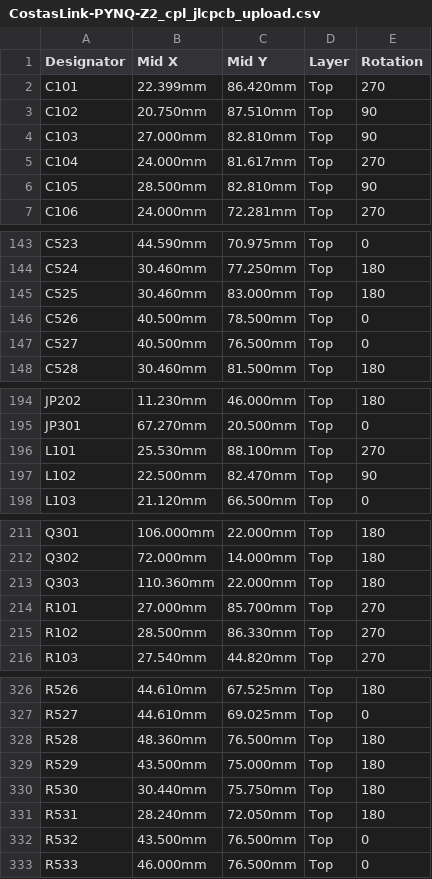
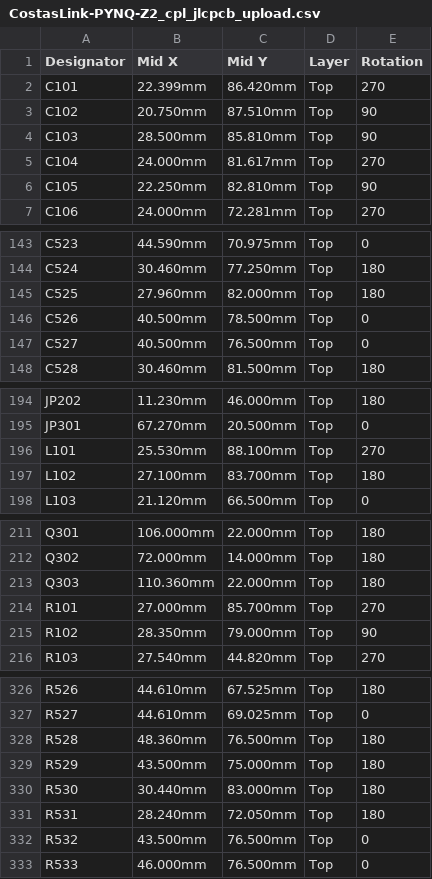
Before and after one commit to gallicchio/CostasLink-PYNQ-Z2, a CSV file: mfg/release/CostasLink-PYNQ-Z2_cpl_jlcpcb_upload.csv, drawn as a sheet; only a part is shown, gaps mark what is left out.

```diff
--- a/mfg/release/CostasLink-PYNQ-Z2_cpl_jlcpcb_upload.csv
+++ b/mfg/release/CostasLink-PYNQ-Z2_cpl_jlcpcb_upload.csv
@@ -3,5 +3,5 @@ C101,22.399mm,86.420mm,Top,270
 C102,20.750mm,87.510mm,Top,90
-C103,27.000mm,82.810mm,Top,90
+C103,28.500mm,85.810mm,Top,90
 C104,24.000mm,81.617mm,Top,270
-C105,28.500mm,82.810mm,Top,90
+C105,22.250mm,82.810mm,Top,90
 C106,24.000mm,72.281mm,Top,270
@@ -144,3 +144,3 @@ C523,44.590mm,70.975mm,Top,0
 C524,30.460mm,77.250mm,Top,180
-C525,30.460mm,83.000mm,Top,180
+C525,27.960mm,82.000mm,Top,180
 C526,40.500mm,78.500mm,Top,0
@@ -196,3 +196,3 @@ JP301,67.270mm,20.500mm,Top,0
 L101,25.530mm,88.100mm,Top,270
-L102,22.500mm,82.470mm,Top,90
+L102,27.100mm,83.700mm,Top,180
 L103,21.120mm,66.500mm,Top,0
@@ -214,3 +214,3 @@ Q303,110.360mm,22.000mm,Top,180
 R101,27.000mm,85.700mm,Top,270
-R102,28.500mm,86.330mm,Top,270
+R102,28.350mm,79.000mm,Top,90
 R103,27.540mm,44.820mm,Top,270
@@ -329,3 +329,3 @@ R528,48.360mm,76.500mm,Top,180
 R529,43.500mm,75.000mm,Top,180
-R530,30.440mm,75.750mm,Top,180
+R530,30.440mm,83.000mm,Top,180
 R531,28.240mm,72.050mm,Top,180
```
Also changed, not shown: mfg/release/CostasLink-PYNQ-Z2_cpl_kicad_native.csv, 38 other files.
